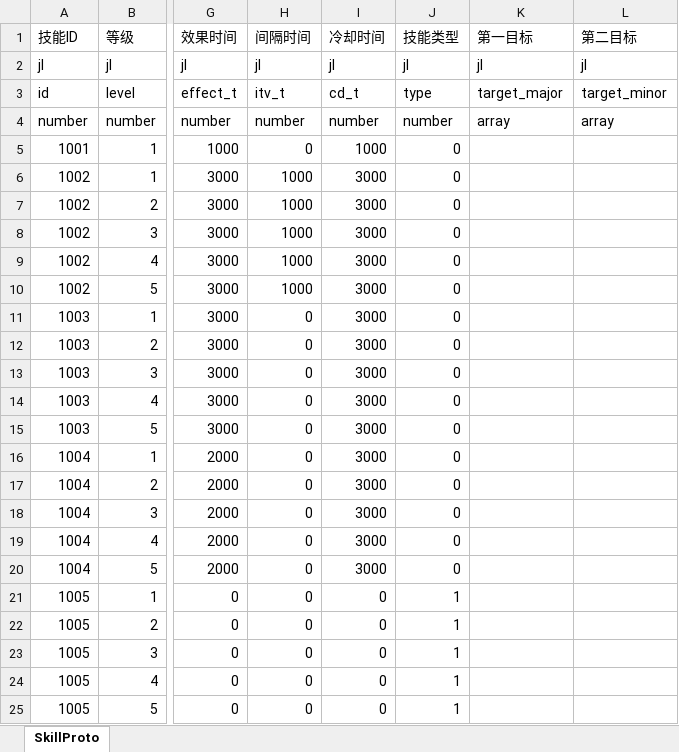
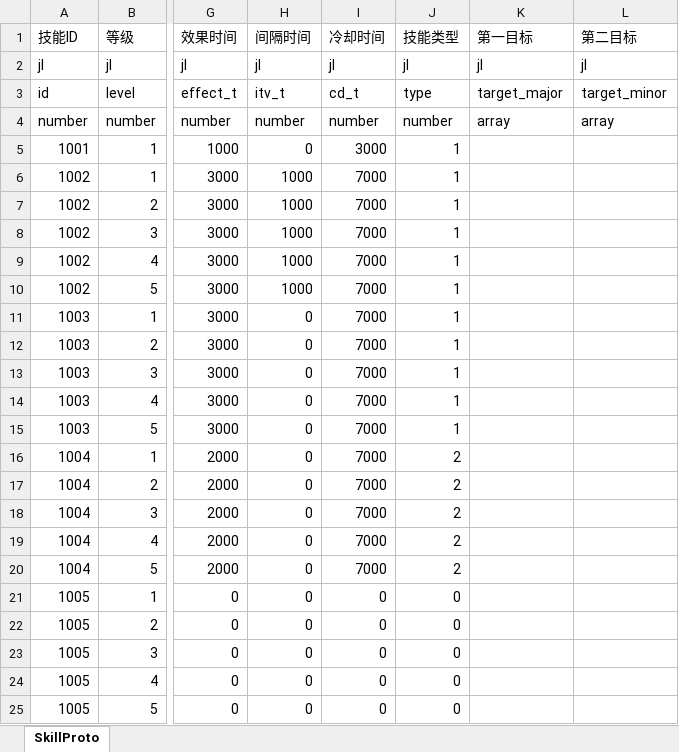
Before and after one commit to preboy/gworld, an Excel workbook: plan/excel/skill_技能表.xlsx, sheet SkillProto, drawn as a sheet; only a part is shown, gaps mark what is left out; values as stored, in another font and other column widths than the file's, no borders; the diff names each change by its address in the sheet, - before the commit and + after, or states it on an @@ line.

```diff
--- a/plan/excel/skill_技能表.xlsx (sheet SkillProto)
+++ b/plan/excel/skill_技能表.xlsx (sheet SkillProto)
-I5 (冷却时间): 1000
+I5 (冷却时间): 3000
-J5:J15 (技能类型): 0
+J5:J15 (技能类型): 1
-I6:I20 (冷却时间): 3000
+I6:I20 (冷却时间): 7000
-J16:J20 (技能类型): 0
+J16:J20 (技能类型): 2
-J21:J25 (技能类型): 1
+J21:J25 (技能类型): 0
```
Also changed, not shown: 5 other files.
